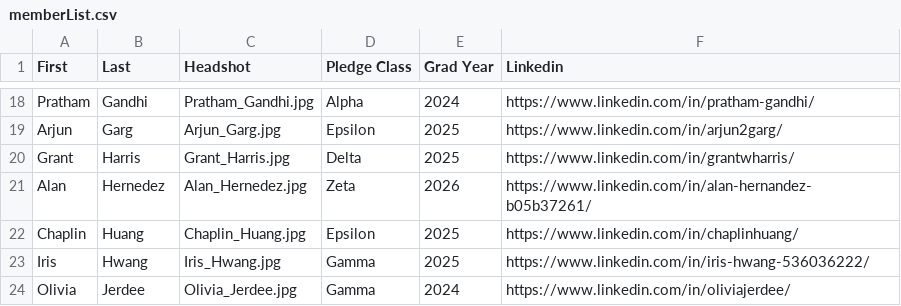
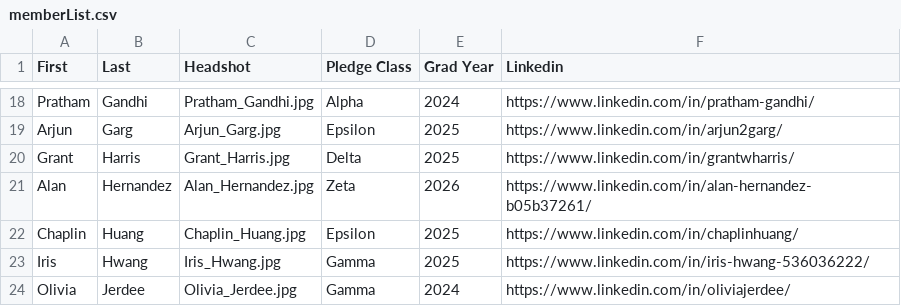
Before and after one commit to KTP-UChicago/website, a CSV file: assets/memberList.csv, drawn as a sheet; only a part is shown, gaps mark what is left out.

```diff
--- a/assets/memberList.csv
+++ b/assets/memberList.csv
@@ -20,3 +20,3 @@ Arjun,Garg,Arjun_Garg.jpg,Epsilon,2025,https://www.linkedin.com/in/arjun2garg/
 Grant,Harris,Grant_Harris.jpg,Delta,2025,https://www.linkedin.com/in/grantwharris/
-Alan,Hernedez,Alan_Hernedez.jpg,Zeta,2026,https://www.linkedin.com/in/alan-hernandez-b05b37261/
+Alan,Hernandez,Alan_Hernandez.jpg,Zeta,2026,https://www.linkedin.com/in/alan-hernandez-b05b37261/
 Chaplin,Huang,Chaplin_Huang.jpg,Epsilon,2025,https://www.linkedin.com/in/chaplinhuang/
```
Also changed, not shown: 1 other file.
